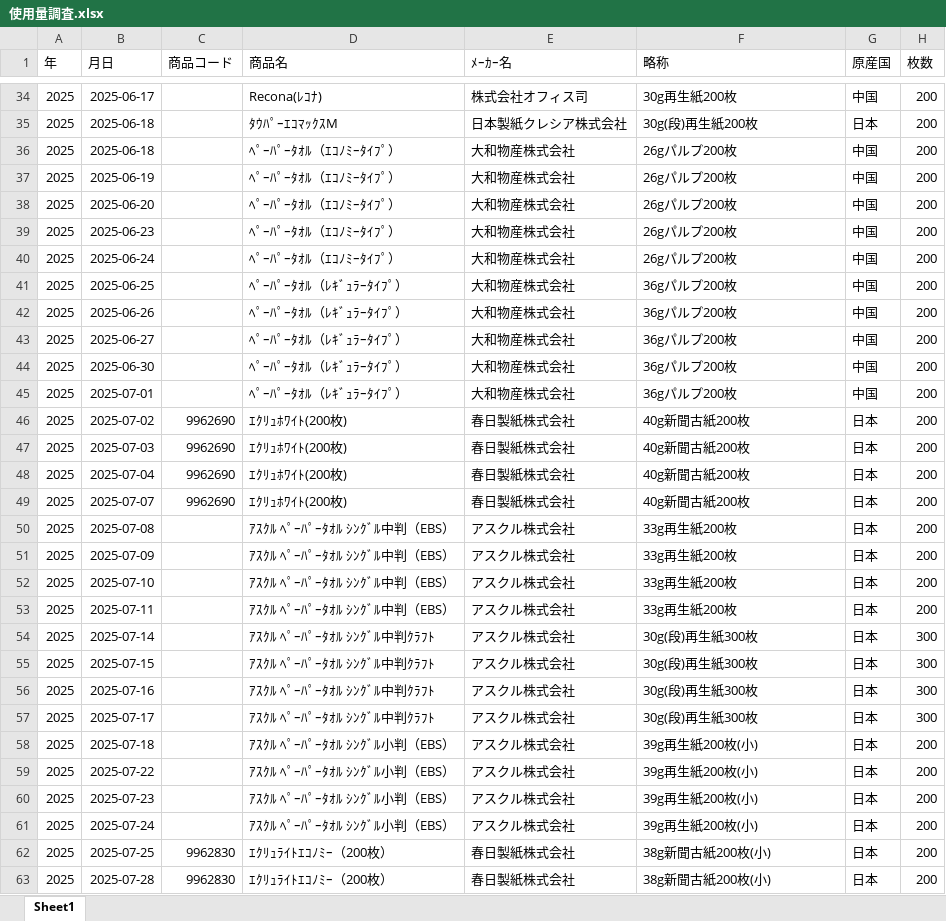
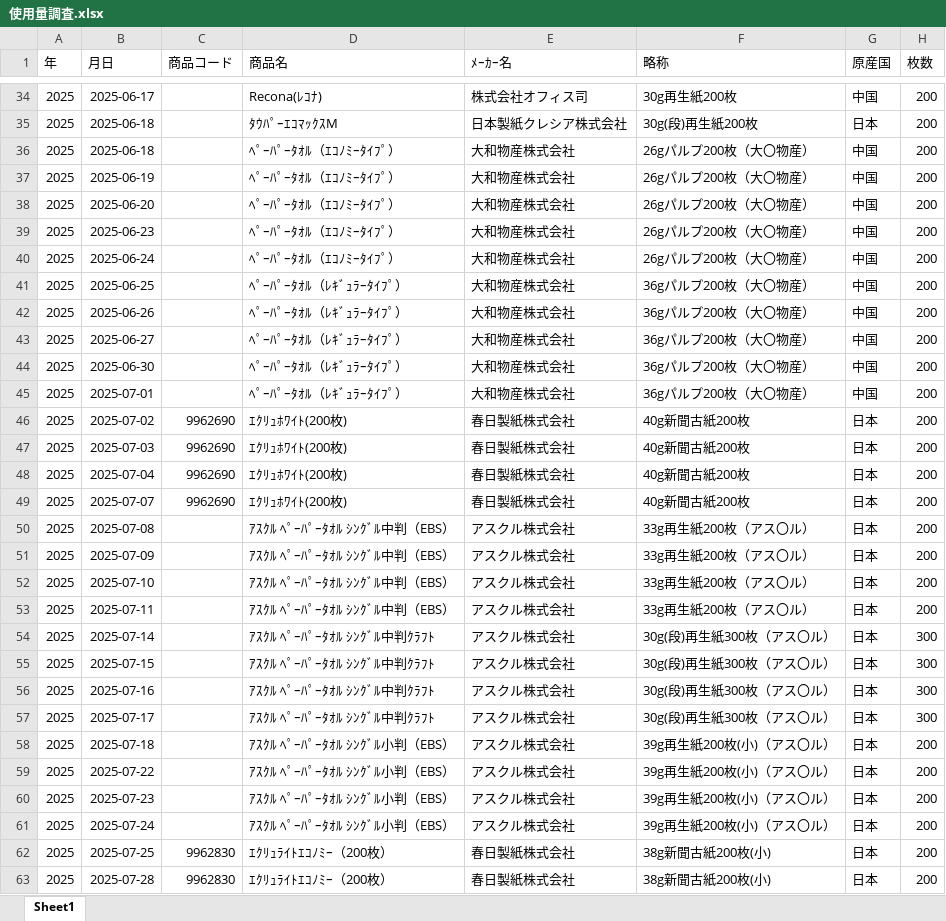
Before and after one commit to bugyou05/towel-usage-app, an Excel workbook: 使用量調査.xlsx, sheet Sheet1, drawn as a sheet; only a part is shown, gaps mark what is left out; values as stored, in another font and other column widths than the file's, no borders; the diff covers the shown part only; the diff names each change by its address in the sheet, - before the commit and + after, or states it on an @@ line.

```diff
--- a/使用量調査.xlsx (sheet Sheet1)
+++ b/使用量調査.xlsx (sheet Sheet1)
-F36:F40 (略称): 26gパルプ200枚
+F36:F40 (略称): 26gパルプ200枚（大〇物産）
-F41:F45 (略称): 36gパルプ200枚
+F41:F45 (略称): 36gパルプ200枚（大〇物産）
-F50:F53 (略称): 33g再生紙200枚
+F50:F53 (略称): 33g再生紙200枚（アス〇ル）
-F54:F57 (略称): 30g(段)再生紙300枚
+F54:F57 (略称): 30g(段)再生紙300枚（アス〇ル）
-F58:F61 (略称): 39g再生紙200枚(小)
+F58:F61 (略称): 39g再生紙200枚(小)（アス〇ル）
```
Also changed, not shown: 34 edited cells elsewhere in this sheet.
